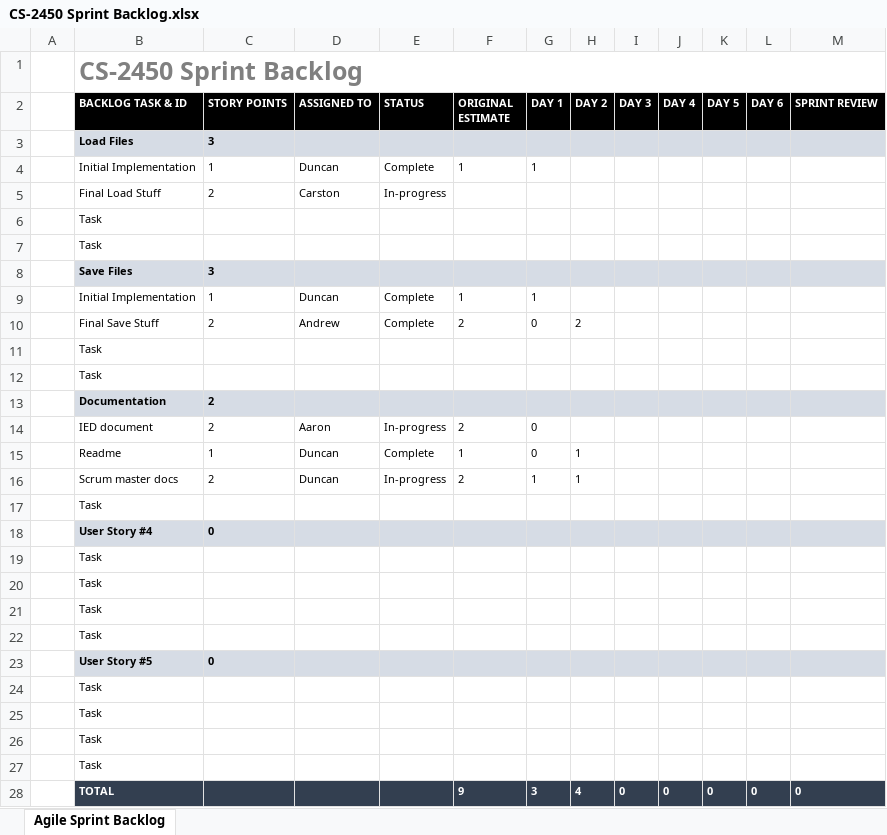
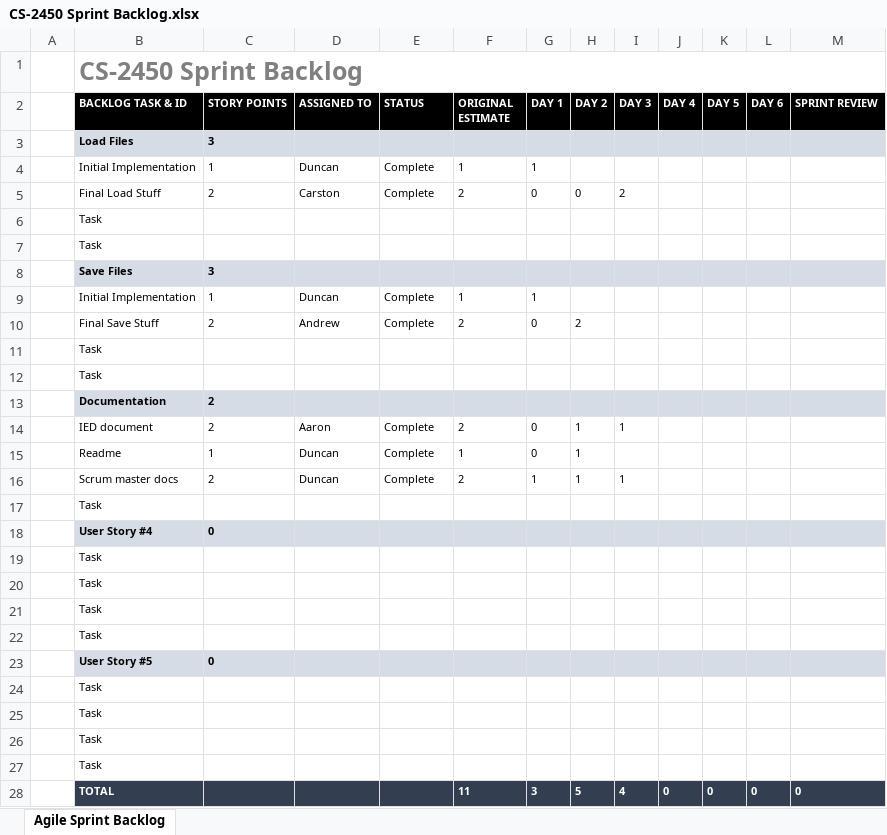
Before and after one commit to Carstonmd/gitrep_2450_GroupProject, an Excel workbook: Scrums/CS-2450 Sprint Backlog.xlsx, sheet Agile Sprint Backlog, drawn as a sheet; values as stored, in another font and other column widths than the file's, no borders; charts and pictures not drawn; removed rows and columns are numbered as before the commit, all else as after; the diff names each change by its address in the sheet, - before the commit and + after, or states it on an @@ line.

Commit message:
finished scrum docs

```diff
--- a/Scrums/CS-2450 Sprint Backlog.xlsx (sheet Agile Sprint Backlog)
+++ b/Scrums/CS-2450 Sprint Backlog.xlsx (sheet Agile Sprint Backlog)
-row 5:  | Final Load Stuff | 2 | Carston | In-progress
+row 5:  | Final Load Stuff | 2 | Carston | Complete | 2 | 0 | 0 | 2
-E14 (STATUS): In-progress
+E14 (STATUS): Complete
-H14 (DAY 2): (empty)
+H14 (DAY 2): 1
-I14 (DAY 3): (empty)
+I14 (DAY 3): 1
-E16 (STATUS): In-progress
+E16 (STATUS): Complete
-I16 (DAY 3): (empty)
+I16 (DAY 3): 1
-F28 (ORIGINAL ESTIMATE): 9
+F28 (ORIGINAL ESTIMATE): 11
-H28 (DAY 2): 4
+H28 (DAY 2): 5
-I28 (DAY 3): 0
+I28 (DAY 3): 4
```
Also changed, not shown: charts or pictures, 1 other file.
